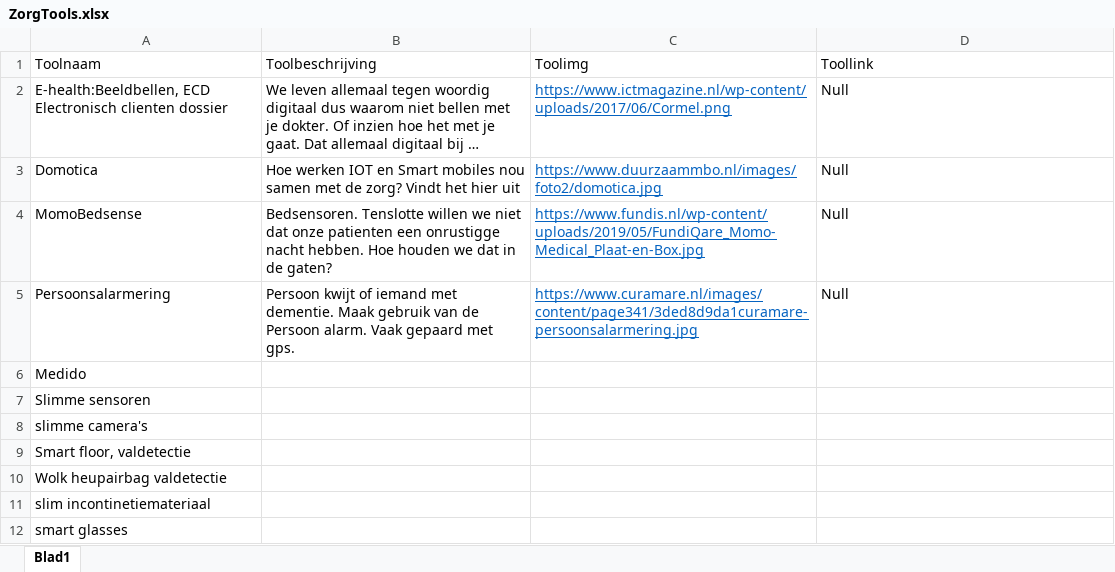
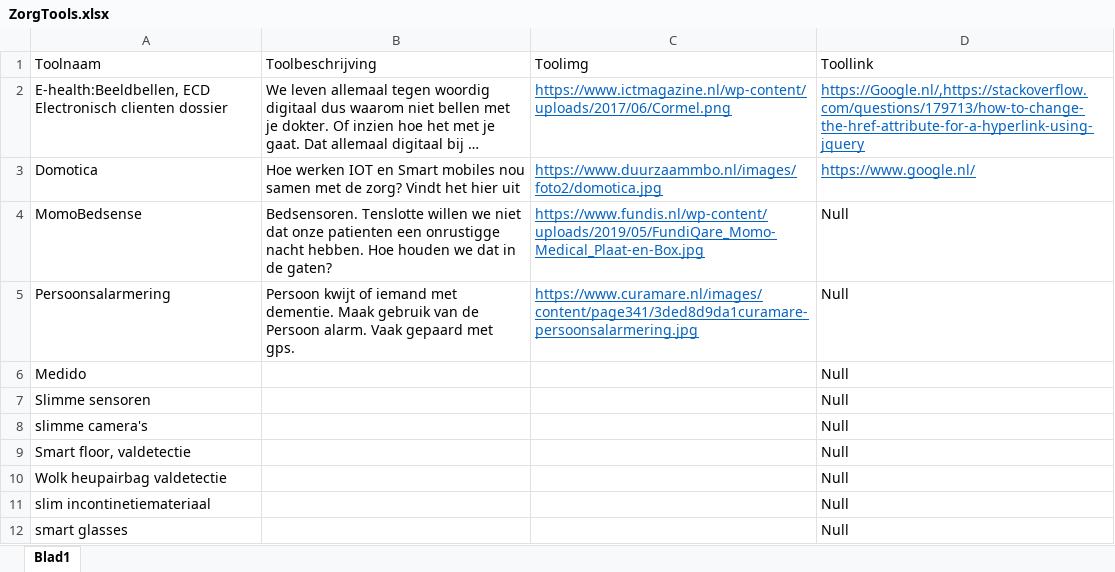
Before and after one commit to PeterKranenburg/InteractiveList, an Excel workbook: ZorgTools.xlsx, sheet Blad1, drawn as a sheet; long unchanged cells end in …; values as stored, in another font and other column widths than the file's, no borders; the diff names each change by its address in the sheet, - before the commit and + after, or states it on an @@ line.

```diff
--- a/ZorgTools.xlsx (sheet Blad1)
+++ b/ZorgTools.xlsx (sheet Blad1)
-D2 (Toollink): Null
+D2 (Toollink): https://Google.nl/,https://stackoverflow.com/questions/179713/how-to-change-the-href-attribute-for-a-hyperlink-using-jquery
@@ D2:D3 underline: off → on, text colour: black → #0563C1 @@
-D3 (Toollink): Null
+D3 (Toollink): https://www.google.nl/
-D6:D12 (Toollink): (empty)
+D6:D12 (Toollink): Null
```
Also changed, not shown: 4 other files.
